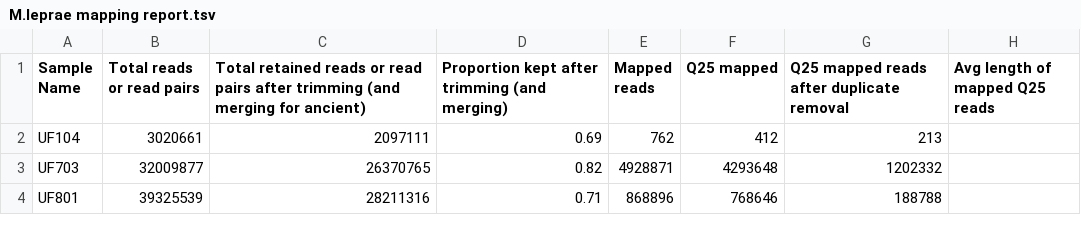
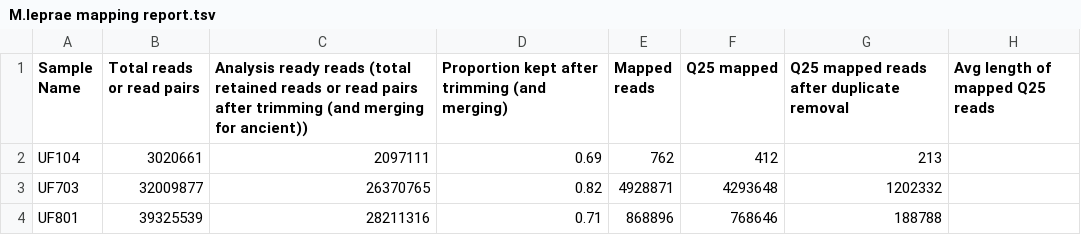
Before and after one commit to Kelzor/Introductory-ancient-DNA-practical, a TSV file: aDNA Data Analysis II - M. leprae/M.leprae mapping report.tsv, drawn as a sheet; only a part is shown; the diff names each change by its address in the sheet, - before the commit and + after, or states it on an @@ line.

```diff
--- a/aDNA Data Analysis II - M. leprae/M.leprae mapping report.tsv
+++ b/aDNA Data Analysis II - M. leprae/M.leprae mapping report.tsv
-C1: Total retained reads or read pairs after trimming (and merging for ancient)
+C1: Analysis ready reads (total retained reads or read pairs after trimming (and merging for ancient))
```
Also changed, not shown: 1 other file.
